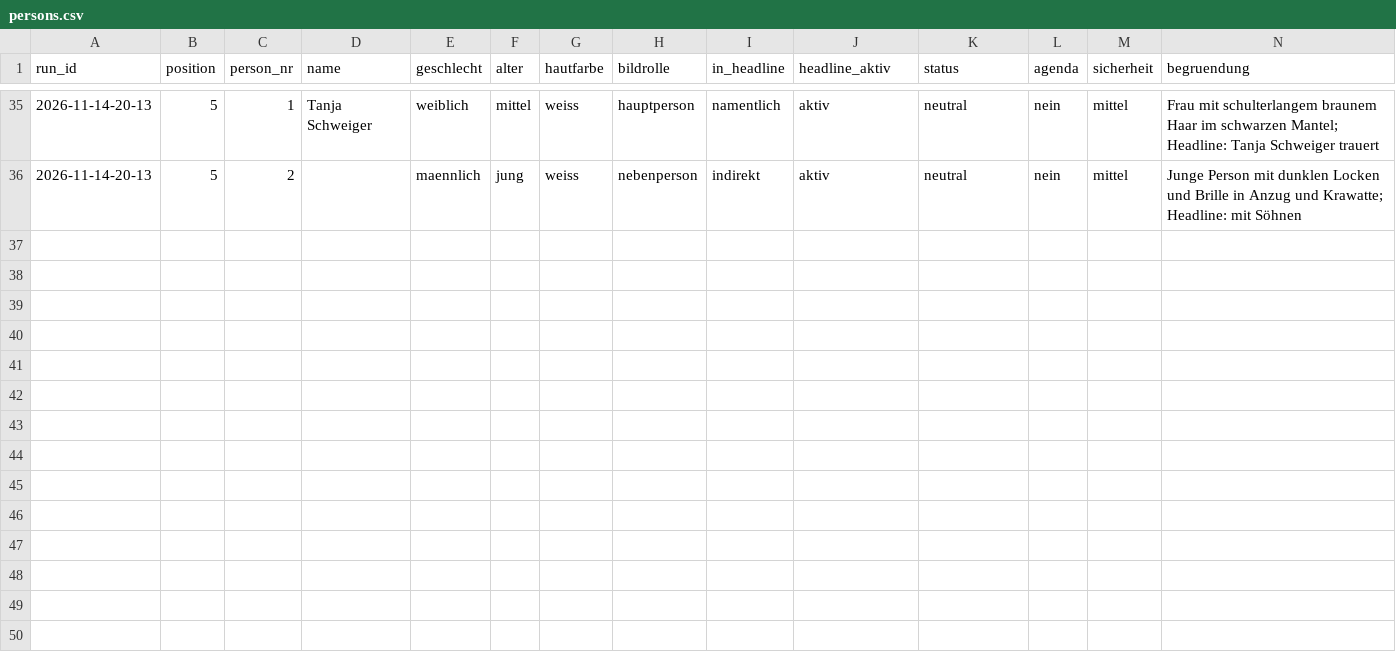
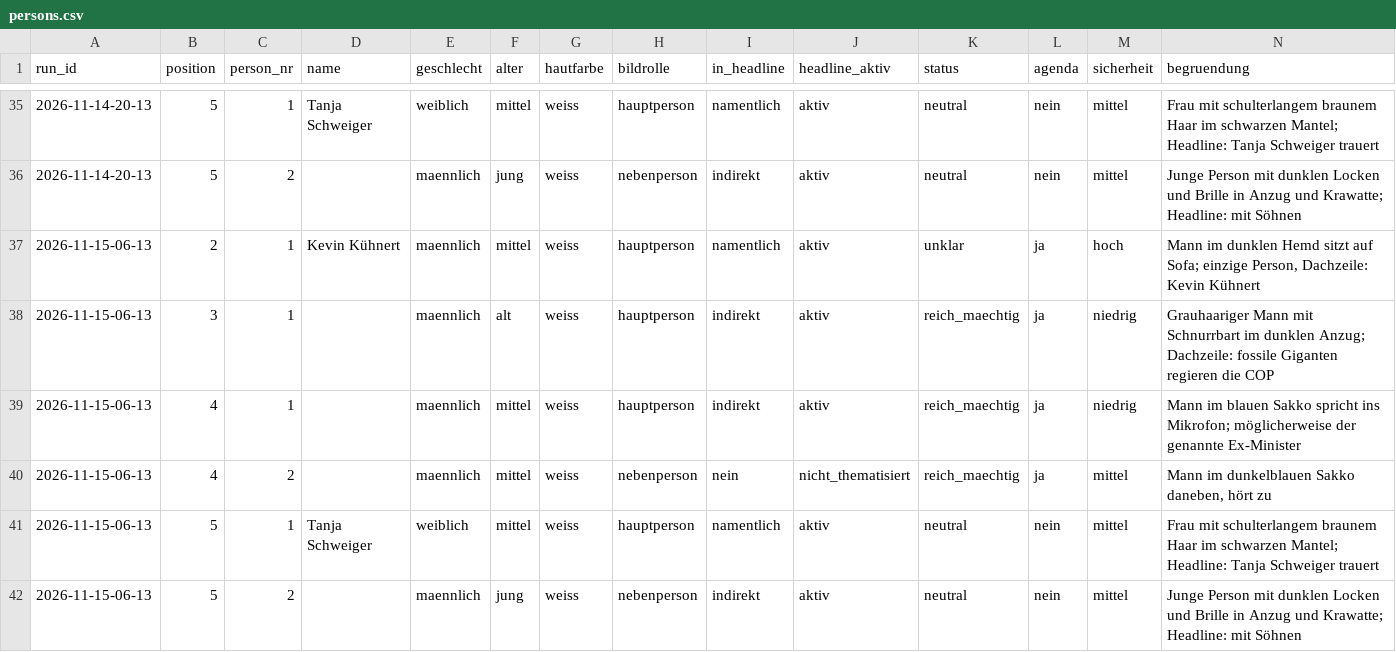
Before and after one commit to happkatharina71-bit/crmd, a CSV file: webde-monitor/data-tonline/persons.csv, drawn as a sheet; only a part is shown, gaps mark what is left out.

```diff
--- a/webde-monitor/data-tonline/persons.csv
+++ b/webde-monitor/data-tonline/persons.csv
@@ -36 +36,7 @@ run_id,position,person_nr,name,geschlecht,alter,hautfarbe,bildrolle,in_headline,
 2026-11-14-20-13,5,2,,maennlich,jung,weiss,nebenperson,indirekt,aktiv,neutral,nein,mittel,"Junge Person mit dunklen Locken und Brille in Anzug und Krawatte; Headline: mit Söhnen"
+2026-11-15-06-13,2,1,Kevin Kühnert,maennlich,mittel,weiss,hauptperson,namentlich,aktiv,unklar,ja,hoch,"Mann im dunklen Hemd sitzt auf Sofa; einzige Person, Dachzeile: Kevin Kühnert"
+2026-11-15-06-13,3,1,,maennlich,alt,weiss,hauptperson,indirekt,aktiv,reich_maechtig,ja,niedrig,"Grauhaariger Mann mit Schnurrbart im dunklen Anzug; Dachzeile: fossile Giganten regieren die COP"
+2026-11-15-06-13,4,1,,maennlich,mittel,weiss,hauptperson,indirekt,aktiv,reich_maechtig,ja,niedrig,"Mann im blauen Sakko spricht ins Mikrofon; möglicherweise der genannte Ex-Minister"
+2026-11-15-06-13,4,2,,maennlich,mittel,weiss,nebenperson,nein,nicht_thematisiert,reich_maechtig,ja,mittel,"Mann im dunkelblauen Sakko daneben, hört zu"
+2026-11-15-06-13,5,1,Tanja Schweiger,weiblich,mittel,weiss,hauptperson,namentlich,aktiv,neutral,nein,mittel,"Frau mit schulterlangem braunem Haar im schwarzen Mantel; Headline: Tanja Schweiger trauert"
+2026-11-15-06-13,5,2,,maennlich,jung,weiss,nebenperson,indirekt,aktiv,neutral,nein,mittel,"Junge Person mit dunklen Locken und Brille in Anzug und Krawatte; Headline: mit Söhnen"
```
Also changed, not shown: webde-monitor/data-tonline/teasers.csv, webde-monitor/data/persons.csv, 21 other files.
